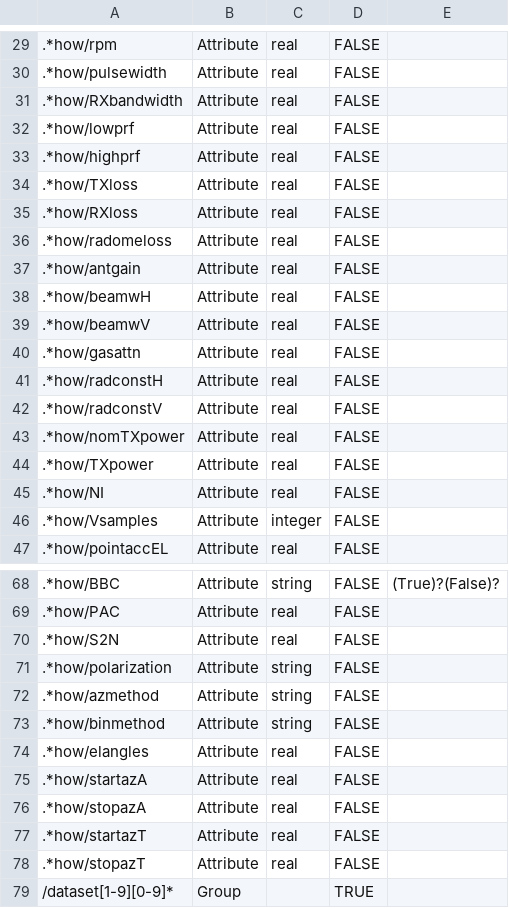
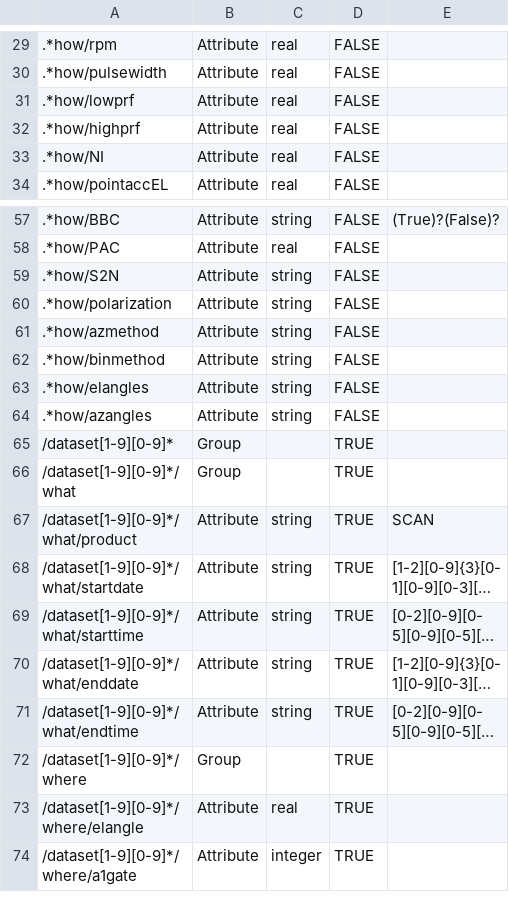
Before and after one commit to meriladislav/odimh5_validator, a CSV file: data/ODIM_H5_V2_0_PVOL.csv, drawn as a sheet; only a part is shown, gaps mark what is left out; the shorter side is filled out with more unchanged rows; long unchanged cells end in …; removed rows and columns are numbered as before the commit, all else as after; the diff covers the shown part only; the diff names each change by its address in the sheet, - before the commit and + after, or states it on an @@ line.

Commit message:
v2.0 csv tables changed according to the v2.0 standard - no array attributes used, sequences intsead

```diff
--- a/data/ODIM_H5_V2_0_PVOL.csv
+++ b/data/ODIM_H5_V2_0_PVOL.csv
-row 31: .*how/RXbandwidth | Attribute | real | FALSE
-row 34: .*how/TXloss | Attribute | real | FALSE
-row 35: .*how/RXloss | Attribute | real | FALSE
-row 36: .*how/radomeloss | Attribute | real | FALSE
-row 37: .*how/antgain | Attribute | real | FALSE
-row 38: .*how/beamwH | Attribute | real | FALSE
-row 39: .*how/beamwV | Attribute | real | FALSE
-row 40: .*how/gasattn | Attribute | real | FALSE
-row 41: .*how/radconstH | Attribute | real | FALSE
-row 42: .*how/radconstV | Attribute | real | FALSE
-row 43: .*how/nomTXpower | Attribute | real | FALSE
-row 44: .*how/TXpower | Attribute | real | FALSE
-row 46: .*how/Vsamples | Attribute | integer | FALSE
-C59: real
+C59: string
-C63:C64: real
+C63:C64: string
-A64: .*how/startazA
+A64: .*how/azangles
-row 76: .*how/stopazA | Attribute | real | FALSE
-row 77: .*how/startazT | Attribute | real | FALSE
-row 78: .*how/stopazT | Attribute | real | FALSE
```
Also changed, not shown: 2 added rows and 4 edited cells elsewhere in this file, data/ODIM_H5_V2_0_SCAN.csv.
